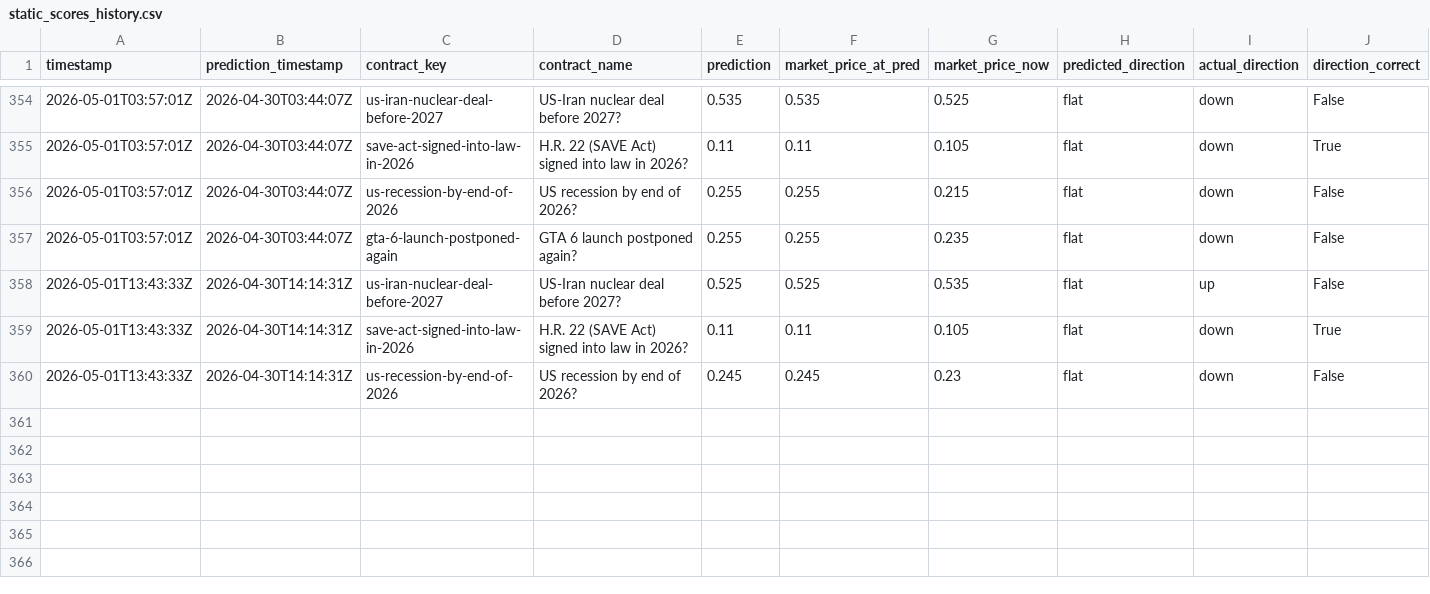
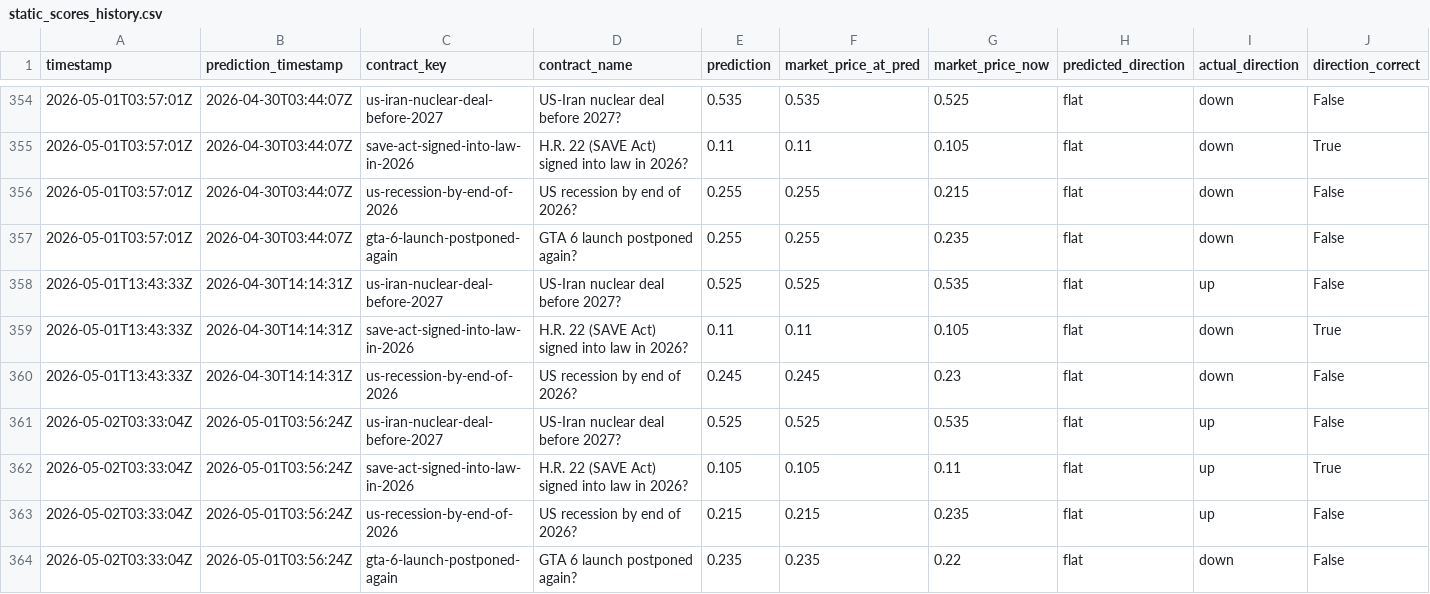
Before and after one commit to pairie-koh/Oracle-Labs-V2, a CSV file: static_scores_history.csv, drawn as a sheet; only a part is shown, gaps mark what is left out; rows hold the shown columns only; the diff names each change by its address in the sheet, - before the commit and + after, or states it on an @@ line.

```diff
--- a/static_scores_history.csv
+++ b/static_scores_history.csv
+row 361: 2026-05-02T03:33:04Z | 2026-05-01T03:56:24Z | us-iran-nuclear-deal-before-2027 | US-Iran nuclear deal before 2027? | 0.525 | 0.525 | 0.535 | flat | up | False
+row 362: 2026-05-02T03:33:04Z | 2026-05-01T03:56:24Z | save-act-signed-into-law-in-2026 | H.R. 22 (SAVE Act) signed into law in 2026? | 0.105 | 0.105 | 0.11 | flat | up | True
+row 363: 2026-05-02T03:33:04Z | 2026-05-01T03:56:24Z | us-recession-by-end-of-2026 | US recession by end of 2026? | 0.215 | 0.215 | 0.235 | flat | up | False
+row 364: 2026-05-02T03:33:04Z | 2026-05-01T03:56:24Z | gta-6-launch-postponed-again | GTA 6 launch postponed again? | 0.235 | 0.235 | 0.22 | flat | down | False
```
Also changed, not shown: price_history/prices.csv, rolling_scores_history.csv, 22 other files.
